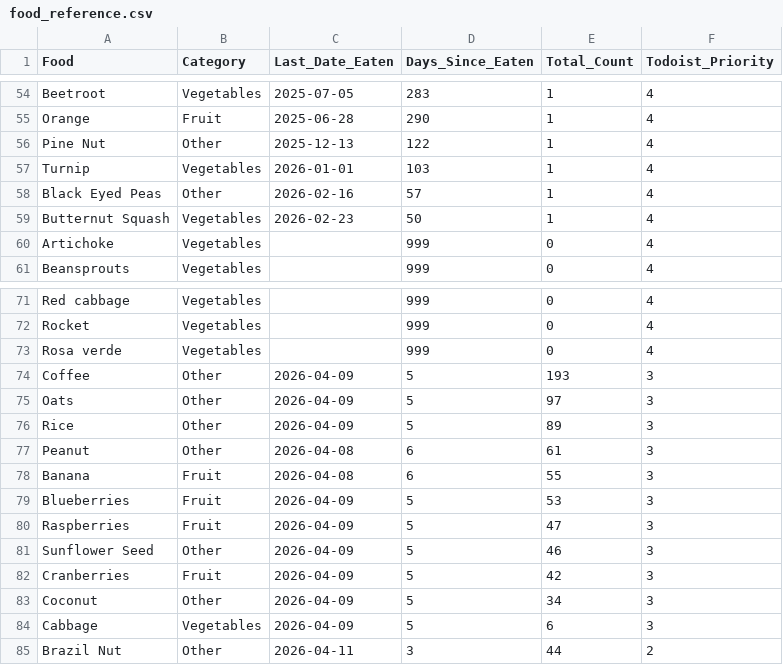
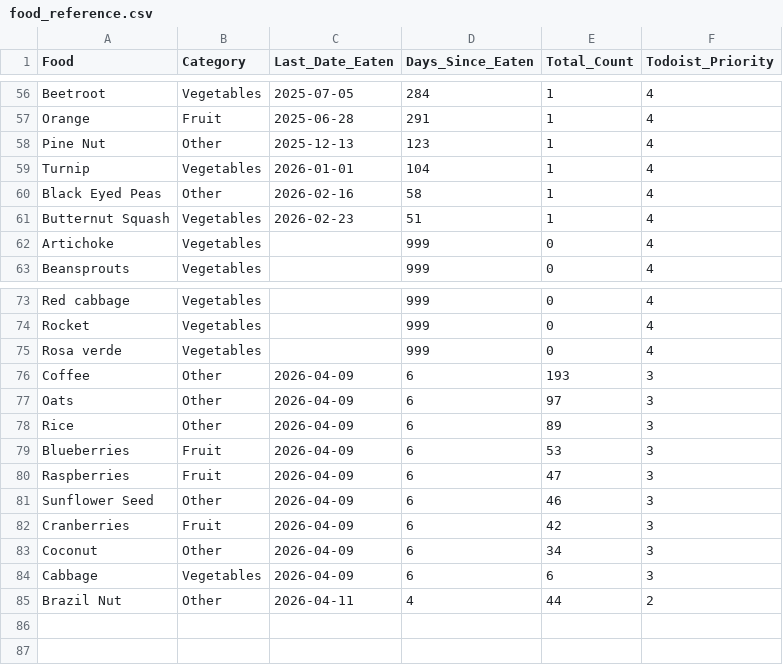
Before and after one commit to JevonDaffyd/python-food-tracker, a CSV file: food_reference.csv, drawn as a sheet; only a part is shown, gaps mark what is left out; removed rows and columns are numbered as before the commit, all else as after; the diff covers the shown part only; the diff names each change by its address in the sheet, - before the commit and + after, or states it on an @@ line.

```diff
--- a/food_reference.csv
+++ b/food_reference.csv
-D56 (Days_Since_Eaten): 283
+D56 (Days_Since_Eaten): 284
-D57 (Days_Since_Eaten): 290
+D57 (Days_Since_Eaten): 291
-D58 (Days_Since_Eaten): 122
+D58 (Days_Since_Eaten): 123
-D59 (Days_Since_Eaten): 103
+D59 (Days_Since_Eaten): 104
-D60 (Days_Since_Eaten): 57
+D60 (Days_Since_Eaten): 58
-D61 (Days_Since_Eaten): 50
+D61 (Days_Since_Eaten): 51
-D76:D78 (Days_Since_Eaten): 5
+D76:D78 (Days_Since_Eaten): 6
-row 77: Peanut | Other | 2026-04-08 | 6 | 61 | 3
-row 78: Banana | Fruit | 2026-04-08 | 6 | 55 | 3
-D79:D84 (Days_Since_Eaten): 5
+D79:D84 (Days_Since_Eaten): 6
-D85 (Days_Since_Eaten): 3
+D85 (Days_Since_Eaten): 4
```
Also changed, not shown: 2 added rows and 52 edited cells elsewhere in this file.
